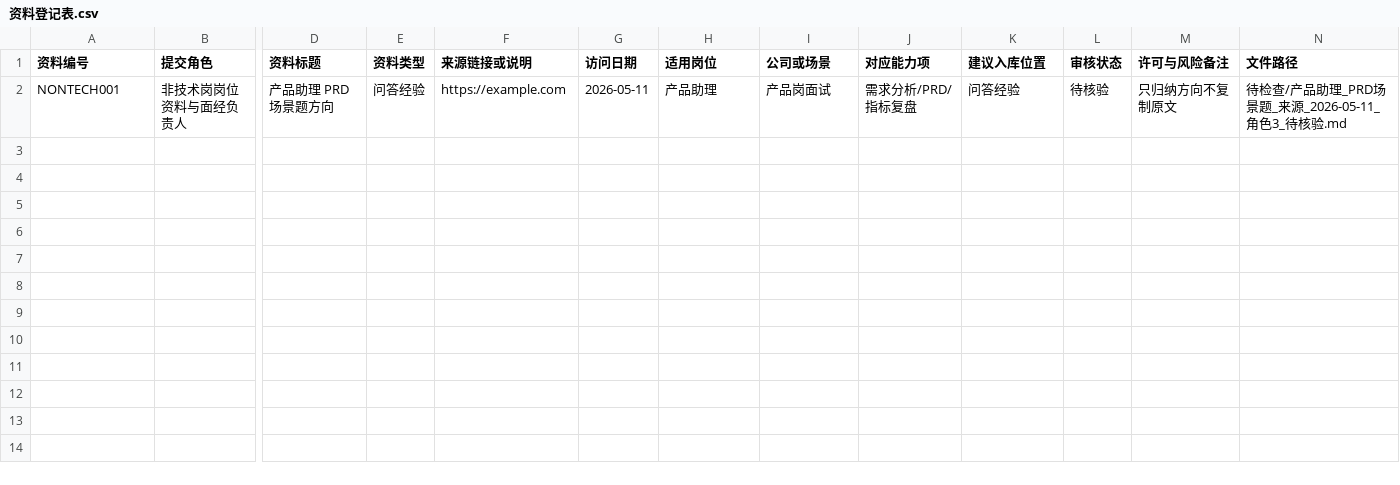
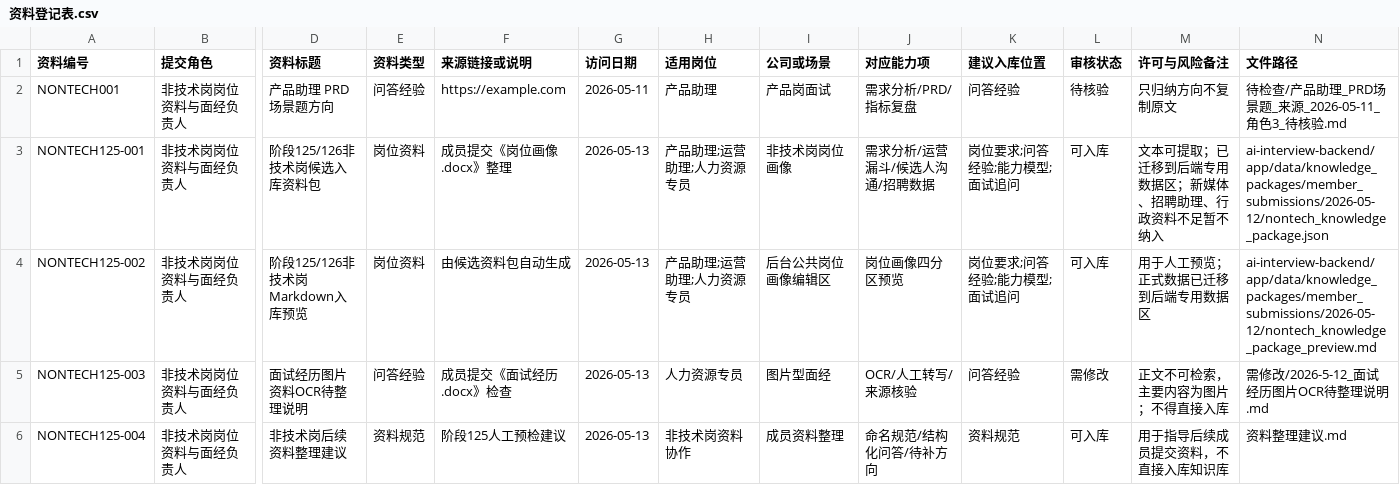
Before and after one commit to YiyuZh/ai-interview, a CSV file: docs/competition/成员资料/03_非技术岗岗位资料与面经负责人/资料登记表.csv, drawn as a sheet; only a part is shown, gaps mark what is left out; rows hold the shown columns only; the diff names each change by its address in the sheet, - before the commit and + after, or states it on an @@ line.

Commit message:
feat: add member knowledge package import validation

```diff
--- a/docs/competition/成员资料/03_非技术岗岗位资料与面经负责人/资料登记表.csv
+++ b/docs/competition/成员资料/03_非技术岗岗位资料与面经负责人/资料登记表.csv
+row 3: NONTECH125-001 | 非技术岗岗位资料与面经负责人 | 阶段125/126非技术岗候选入库资料包 | 岗位资料 | 成员提交《岗位画像.docx》整理 | 2026-05-13 | 产品助理;运营助理;人力资源专员 | 非技术岗岗位画像 | 需求分析/运营漏斗/候选人沟通/招聘数据 | 岗位要求;问答经验;能力模型;面试追问 | 可入库 | 文本可提取；已迁移到后端专用数据区；新媒体、招聘助理、行政资料不足暂不纳入 | ai-interview-backend/app/data/knowledge_packages/member_submissions/2026-05-12/nontech_knowledge_package.json
+row 4: NONTECH125-002 | 非技术岗岗位资料与面经负责人 | 阶段125/126非技术岗Markdown入库预览 | 岗位资料 | 由候选资料包自动生成 | 2026-05-13 | 产品助理;运营助理;人力资源专员 | 后台公共岗位画像编辑区 | 岗位画像四分区预览 | 岗位要求;问答经验;能力模型;面试追问 | 可入库 | 用于人工预览；正式数据已迁移到后端专用数据区 | ai-interview-backend/app/data/knowledge_packages/member_submissions/2026-05-12/nontech_knowledge_package_preview.md
+row 5: NONTECH125-003 | 非技术岗岗位资料与面经负责人 | 面试经历图片资料OCR待整理说明 | 问答经验 | 成员提交《面试经历.docx》检查 | 2026-05-13 | 人力资源专员 | 图片型面经 | OCR/人工转写/来源核验 | 问答经验 | 需修改 | 正文不可检索，主要内容为图片；不得直接入库 | 需修改/2026-5-12_面试经历图片OCR待整理说明.md
+row 6: NONTECH125-004 | 非技术岗岗位资料与面经负责人 | 非技术岗后续资料整理建议 | 资料规范 | 阶段125人工预检建议 | 2026-05-13 | 非技术岗资料协作 | 成员资料整理 | 命名规范/结构化问答/待补方向 | 资料规范 | 可入库 | 用于指导后续成员提交资料，不直接入库知识库 | 资料整理建议.md
```
Also changed, not shown: docs/competition/成员资料/02_技术岗岗位资料与面经负责人/资料登记表.csv, 14 other files.
